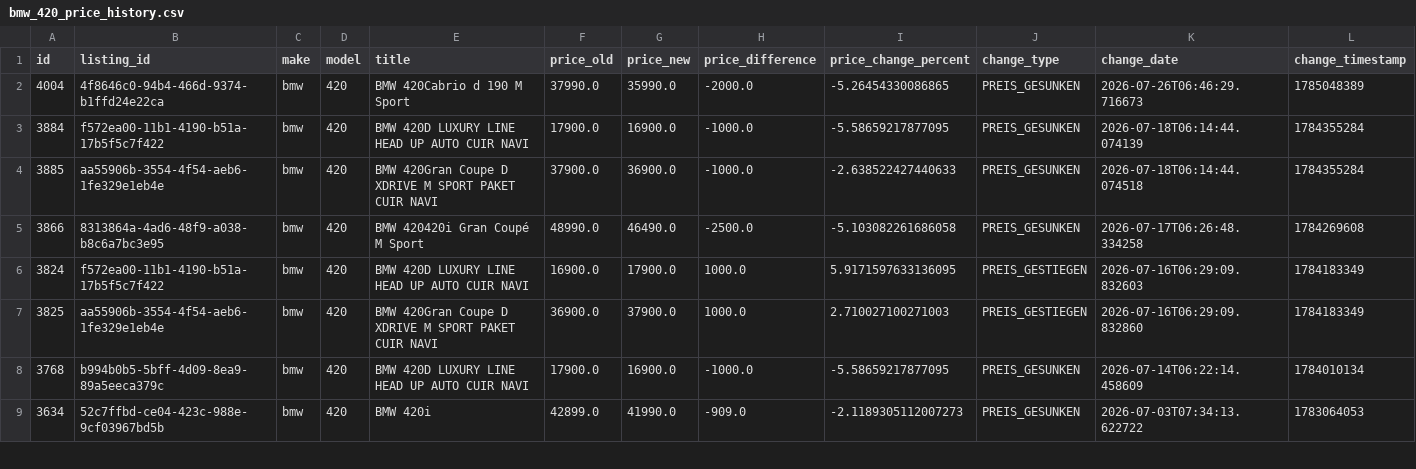
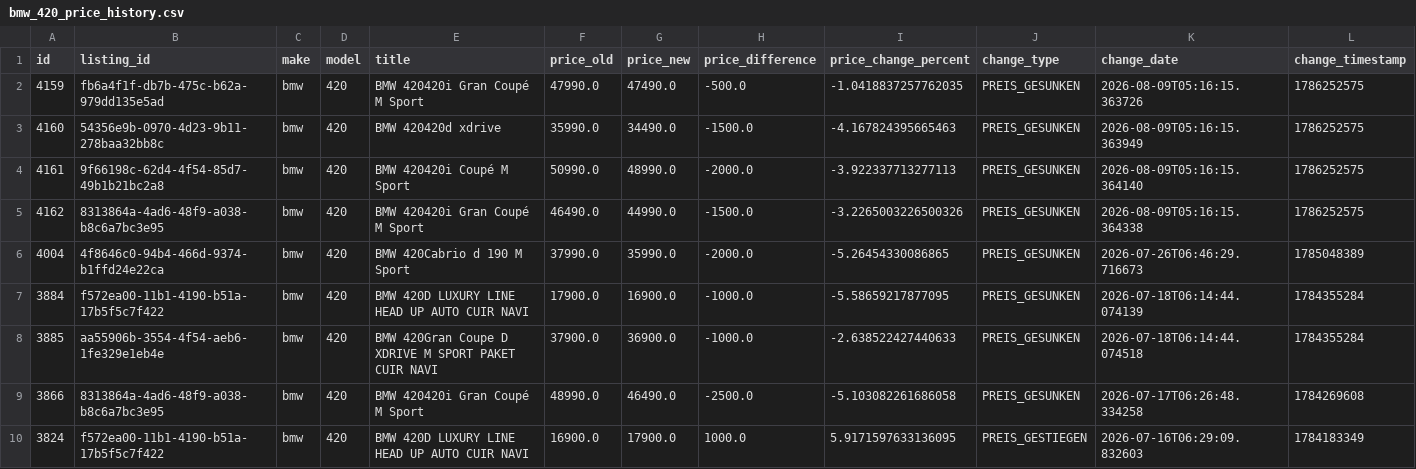
Before and after one commit to masterries/AutoAnalyse, a CSV file: scrapper/data/bmw_420_price_history.csv, drawn as a sheet; only a part is shown; the shorter side is filled out with more unchanged rows; rows hold the shown columns only; the diff names each change by its address in the sheet, - before the commit and + after, or states it on an @@ line.

```diff
--- a/scrapper/data/bmw_420_price_history.csv
+++ b/scrapper/data/bmw_420_price_history.csv
+row 2: 4159 | fb6a4f1f-db7b-475c-b62a-979dd135e5ad | bmw | 420 | BMW 420420i Gran Coupé M Sport | 47990.0 | 47490.0 | -500.0 | -1.0418837257762035 | PREIS_GESUNKEN | 2026-08-09T05:16:15.363726 | 1786252575
+row 3: 4160 | 54356e9b-0970-4d23-9b11-278baa32bb8c | bmw | 420 | BMW 420420d xdrive | 35990.0 | 34490.0 | -1500.0 | -4.167824395665463 | PREIS_GESUNKEN | 2026-08-09T05:16:15.363949 | 1786252575
+row 4: 4161 | 9f66198c-62d4-4f54-85d7-49b1b21bc2a8 | bmw | 420 | BMW 420420i Coupé M Sport | 50990.0 | 48990.0 | -2000.0 | -3.922337713277113 | PREIS_GESUNKEN | 2026-08-09T05:16:15.364140 | 1786252575
+row 5: 4162 | 8313864a-4ad6-48f9-a038-b8c6a7bc3e95 | bmw | 420 | BMW 420420i Gran Coupé M Sport | 46490.0 | 44990.0 | -1500.0 | -3.2265003226500326 | PREIS_GESUNKEN | 2026-08-09T05:16:15.364338 | 1786252575
```
Also changed, not shown: scrapper/data/audi_a1_listings.csv, scrapper/data/audi_a3_listings.csv, 47 other files.
